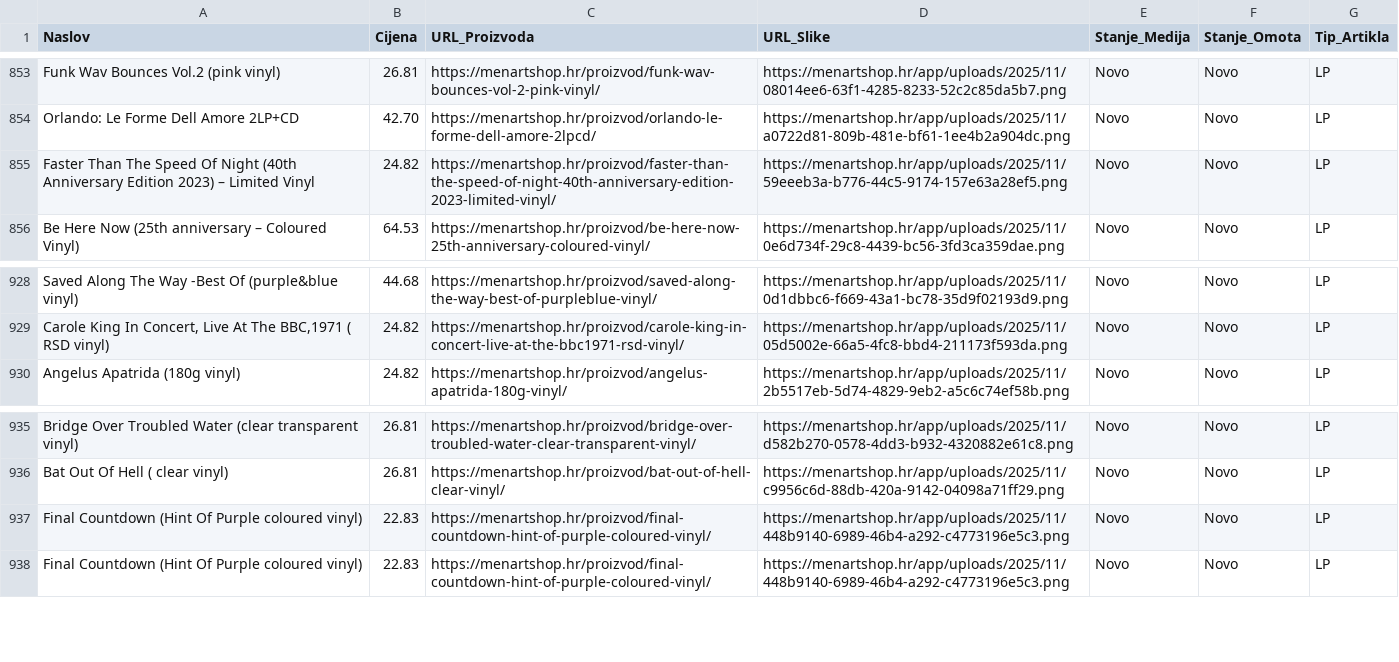
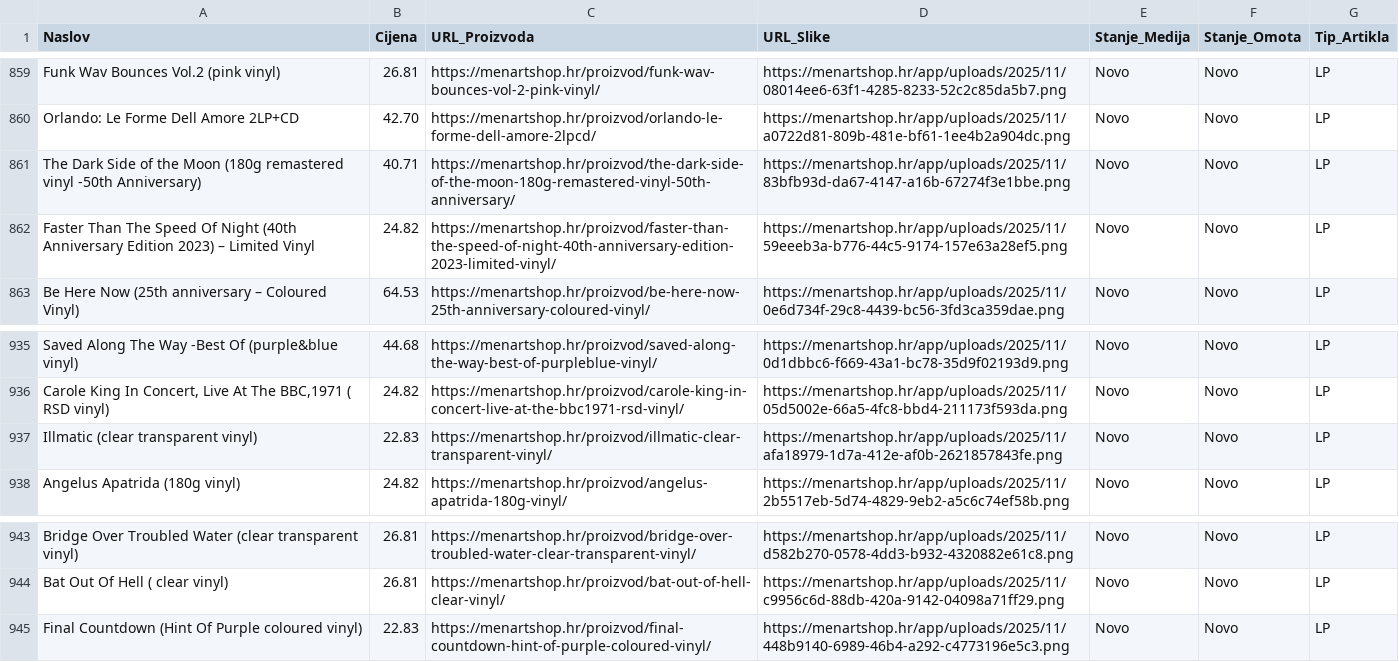
Before and after one commit to Z0M81Eb/baza-ploca, a CSV file: menart_katalog.csv, drawn as a sheet; only a part is shown, gaps mark what is left out; the diff covers the shown part only.

```diff
--- a/menart_katalog.csv
+++ b/menart_katalog.csv
@@ -854,2 +860,3 @@ Funk Wav Bounces Vol.2  (pink vinyl),26.81,https://menartshop.hr/proizvod/funk-w
 Orlando: Le Forme Dell Amore 2LP+CD,42.70,https://menartshop.hr/proizvod/orlando-le-forme-dell-amore-2lpcd/,https://menartshop.hr/app/uploads/2025/11/a0722d81-809b-481e-bf61-1ee4b2a904dc.png,Novo,Novo,LP
+The Dark Side of the Moon (180g remastered  vinyl -50th Anniversary),40.71,https://menartshop.hr/proizvod/the-dark-side-of-the-moon-180g-remastered-vinyl-50th-anniversary/,https://menartshop.hr/app/uploads/2025/11/83bfb93d-da67-4147-a16b-67274f3e1bbe.png,Novo,Novo,LP
 Faster Than The Speed Of Night (40th Anniversary Edition 2023) – Limited Vinyl,24.82,https://menartshop.hr/proizvod/faster-than-the-speed-of-night-40th-anniversary-edition-2023-limited-vinyl/,https://menartshop.hr/app/uploads/2025/11/59eeeb3a-b776-44c5-9174-157e63a28ef5.png,Novo,Novo,LP
@@ -929,2 +936,3 @@ Saved Along The Way -Best Of (purple&blue vinyl),44.68,https://menartshop.hr/pro
 "Carole King In Concert, Live At The BBC,1971 ( RSD vinyl)",24.82,https://menartshop.hr/proizvod/carole-king-in-concert-live-at-the-bbc1971-rsd-vinyl/,https://menartshop.hr/app/uploads/2025/11/05d5002e-66a5-4fc8-bbd4-211173f593da.png,Novo,Novo,LP
+Illmatic (clear transparent vinyl),22.83,https://menartshop.hr/proizvod/illmatic-clear-transparent-vinyl/,https://menartshop.hr/app/uploads/2025/11/afa18979-1d7a-412e-af0b-2621857843fe.png,Novo,Novo,LP
 Angelus Apatrida (180g vinyl),24.82,https://menartshop.hr/proizvod/angelus-apatrida-180g-vinyl/,https://menartshop.hr/app/uploads/2025/11/2b5517eb-5d74-4829-9eb2-a5c6c74ef58b.png,Novo,Novo,LP
@@ -936,3 +944,2 @@ Bridge Over Troubled Water (clear transparent vinyl),26.81,https://menartshop.hr
 Bat Out Of Hell ( clear vinyl),26.81,https://menartshop.hr/proizvod/bat-out-of-hell-clear-vinyl/,https://menartshop.hr/app/uploads/2025/11/c9956c6d-88db-420a-9142-04098a71ff29.png,Novo,Novo,LP
-Final Countdown (Hint Of Purple coloured vinyl),22.83,https://menartshop.hr/proizvod/final-countdown-hint-of-purple-coloured-vinyl/,https://menartshop.hr/app/uploads/2025/11/448b9140-6989-46b4-a292-c4773196e5c3.png,Novo,Novo,LP
 Final Countdown (Hint Of Purple coloured vinyl),22.83,https://menartshop.hr/proizvod/final-countdown-hint-of-purple-coloured-vinyl/,https://menartshop.hr/app/uploads/2025/11/448b9140-6989-46b4-a292-c4773196e5c3.png,Novo,Novo,LP
```
Also changed, not shown: 8 added rows and 2 removed rows elsewhere in this file.
